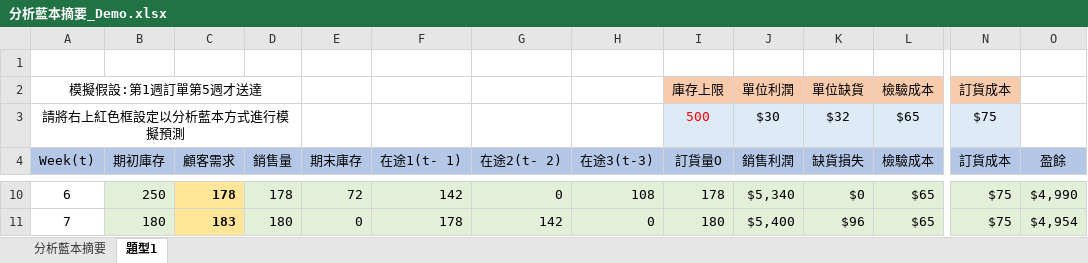
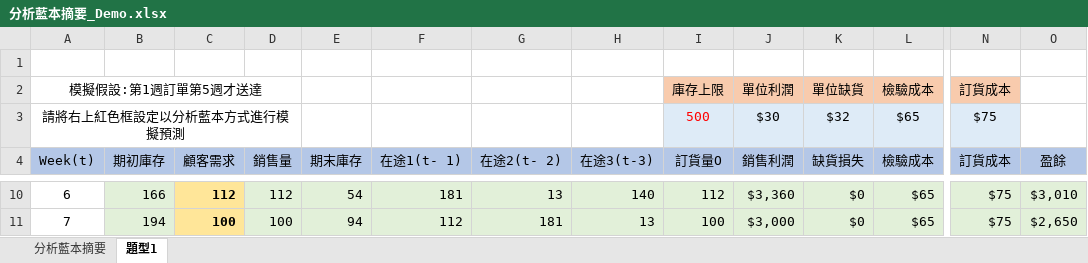
Before and after one commit to johnnyQSC/VBA, an Excel workbook: 分析藍本摘要_Demo.xlsx, sheet 題型1, drawn as a sheet; only a part is shown, gaps mark what is left out; values as stored, in another font and other column widths than the file's, no borders; the diff covers the shown part only; the diff names each change by its address in the sheet, - before the commit and + after, or states it on an @@ line.

```diff
--- a/分析藍本摘要_Demo.xlsx (sheet 題型1)
+++ b/分析藍本摘要_Demo.xlsx (sheet 題型1)
-B10 (期初庫存): 250
+B10 (期初庫存): 166
-C10 (顧客需求): 178
+C10 (顧客需求): 112
-D10 (銷售量): 178
+D10 (銷售量): 112
-E10 (期末庫存): 72
+E10 (期末庫存): 54
-F10 (在途1(t- 1)): 142
+F10 (在途1(t- 1)): 181
-G10 (在途2(t- 2)): 0
+G10 (在途2(t- 2)): 13
-H10 (在途3(t-3)): 108
+H10 (在途3(t-3)): 140
-I10 (訂貨量O): 178
+I10 (訂貨量O): 112
-J10 (銷售利潤): $5,340
+J10 (銷售利潤): $3,360
-O10 (盈餘): $4,990
+O10 (盈餘): $3,010
-B11 (期初庫存): 180
+B11 (期初庫存): 194
-C11 (顧客需求): 183
+C11 (顧客需求): 100
-D11 (銷售量): 180
+D11 (銷售量): 100
-E11 (期末庫存): 0
+E11 (期末庫存): 94
-F11 (在途1(t- 1)): 178
+F11 (在途1(t- 1)): 112
-G11 (在途2(t- 2)): 142
+G11 (在途2(t- 2)): 181
-H11 (在途3(t-3)): 0
+H11 (在途3(t-3)): 13
-I11 (訂貨量O): 180
+I11 (訂貨量O): 100
-J11 (銷售利潤): $5,400
+J11 (銷售利潤): $3,000
-K11 (缺貨損失): $96
+K11 (缺貨損失): $0
-O11 (盈餘): $4,954
+O11 (盈餘): $2,650
```
Also changed, not shown: 1 added row, 1 removed row, 511 edited cells and cell formats elsewhere in this sheet, 模擬分析_Demo.xlsx.
